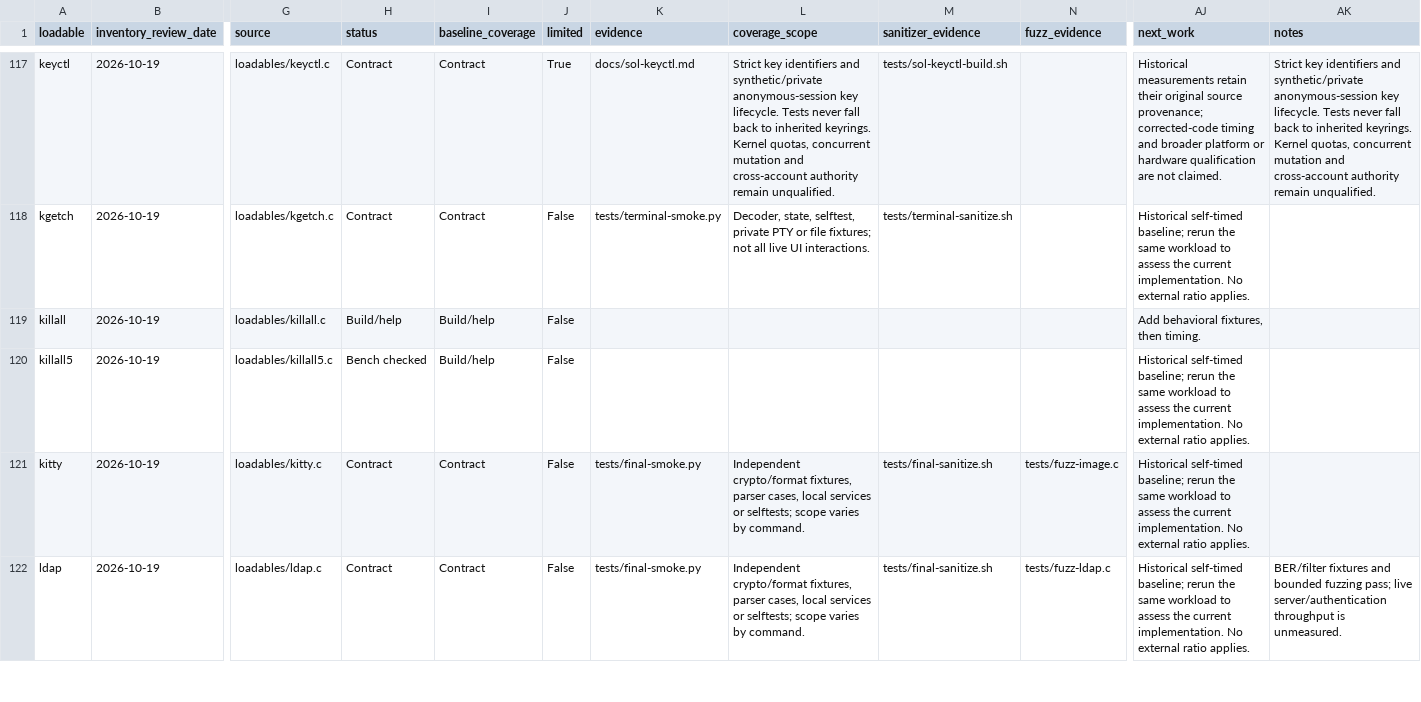
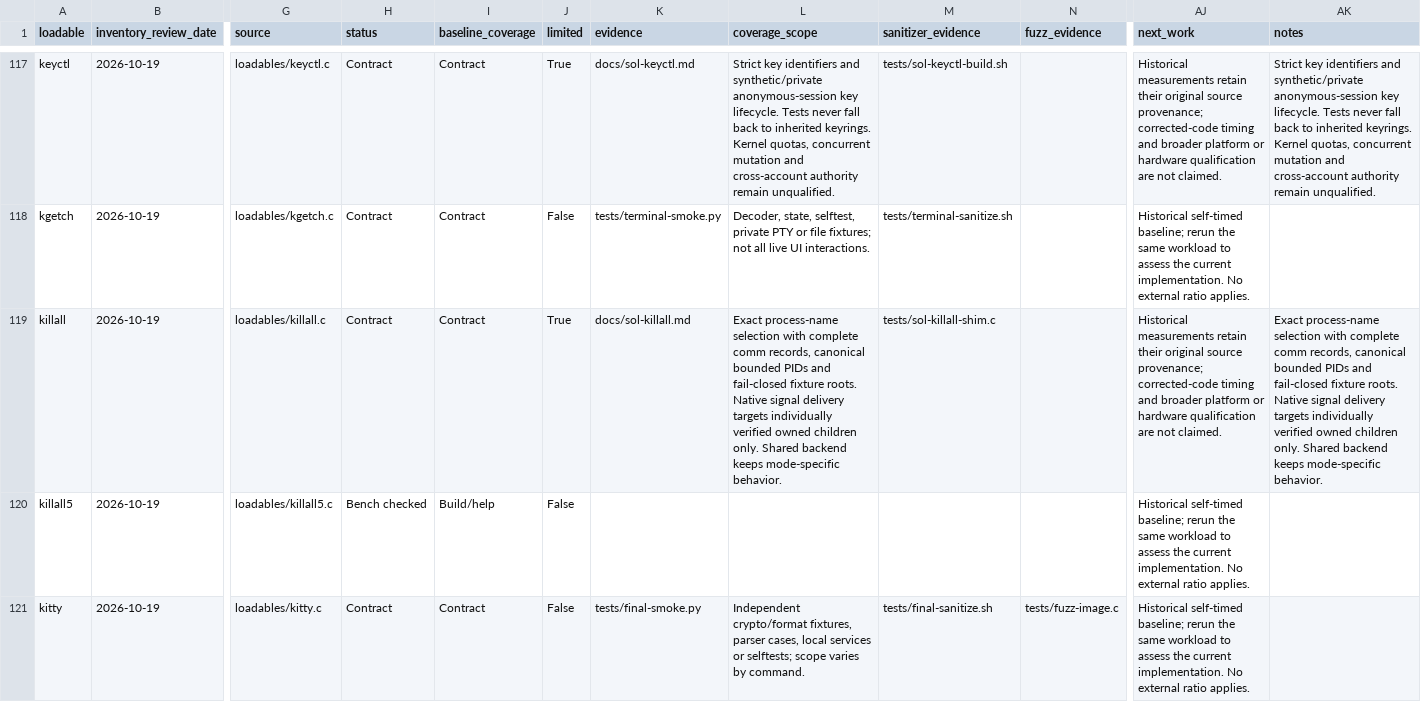
Before and after one commit to itsmygithubacct/bash-os, a CSV file: docs/loadables-status.csv, drawn as a sheet; only a part is shown, gaps mark what is left out; the shorter side is filled out with more unchanged rows; the diff names each change by its address in the sheet, - before the commit and + after, or states it on an @@ line.

Commit message:
Register killall reviewed contracts and scope

```diff
--- a/docs/loadables-status.csv
+++ b/docs/loadables-status.csv
-H119 (status): Build/help
+H119 (status): Contract
-I119 (baseline_coverage): Build/help
+I119 (baseline_coverage): Contract
-J119 (limited): False
+J119 (limited): True
-K119 (evidence): (empty)
+K119 (evidence): docs/sol-killall.md
-L119 (coverage_scope): (empty)
+L119 (coverage_scope): Exact process-name selection with complete comm records, canonical bounded PIDs and fail-closed fixture roots. Native signal delivery targets individually verified owned children only. Shared backend keeps mode-specific behavior.
-M119 (sanitizer_evidence): (empty)
+M119 (sanitizer_evidence): tests/sol-killall-shim.c
-AJ119 (next_work): Add behavioral fixtures, then timing.
+AJ119 (next_work): Historical measurements retain their original source provenance; corrected-code timing and broader platform or hardware qualification are not claimed.
-AK119 (notes): (empty)
+AK119 (notes): Exact process-name selection with complete comm records, canonical bounded PIDs and fail-closed fixture roots. Native signal delivery targets individually verified owned children only. Shared backend keeps mode-specific behavior.
```
Also changed, not shown: 3 other files.
